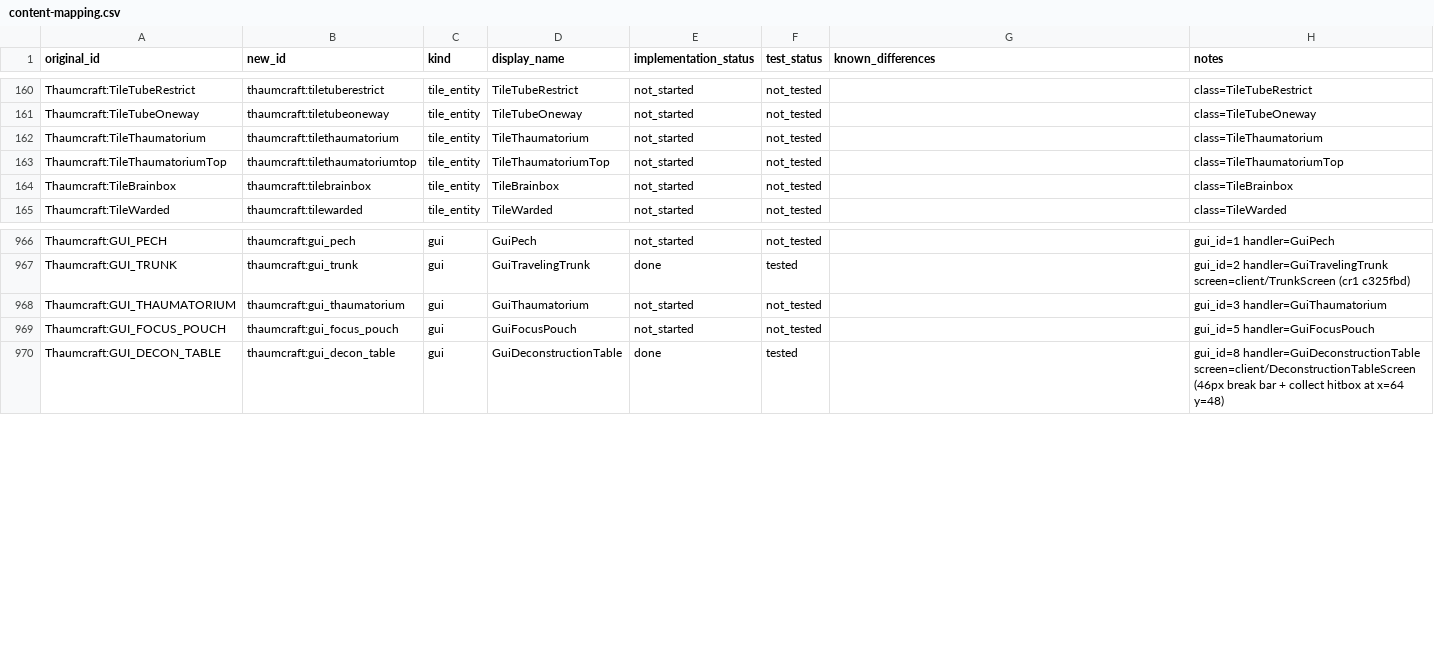
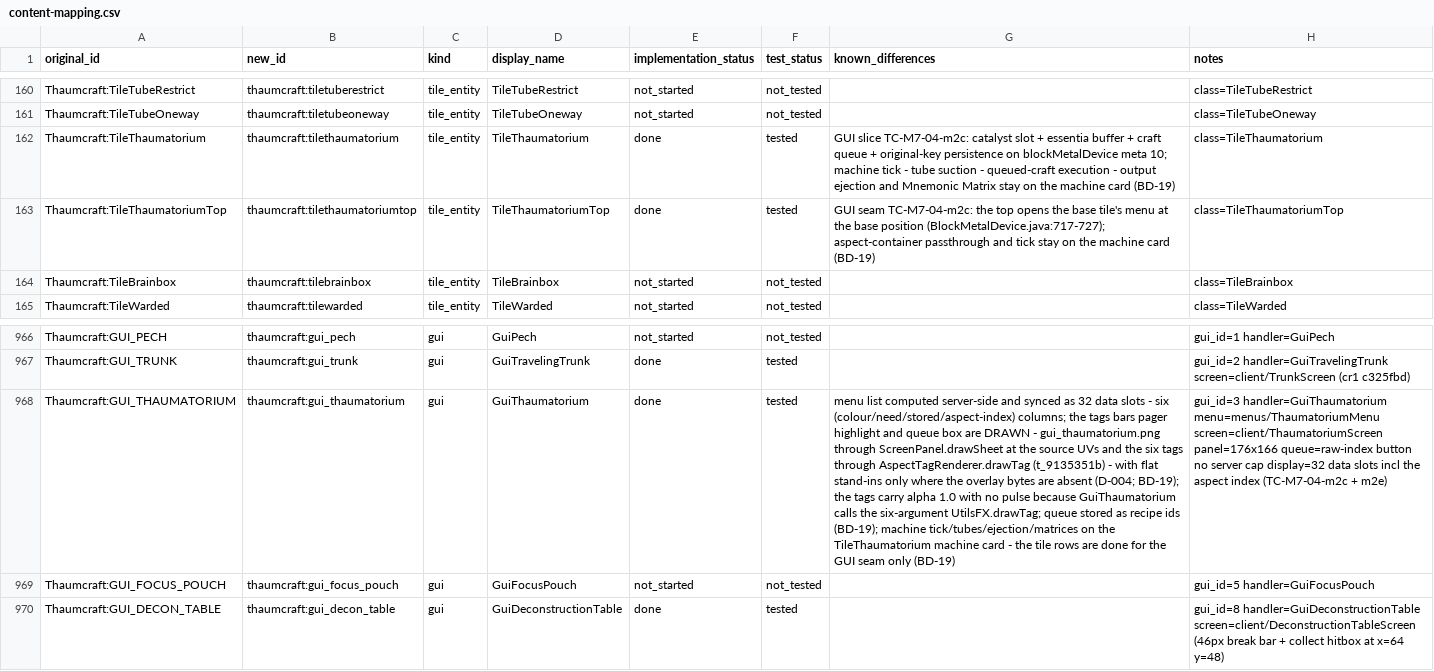
Before and after one commit to JonnyUtah12/thaumcraft-classic-modern, a CSV file: docs/content-mapping.csv, drawn as a sheet; only a part is shown, gaps mark what is left out; the diff names each change by its address in the sheet, - before the commit and + after, or states it on an @@ line.

```diff
--- a/docs/content-mapping.csv
+++ b/docs/content-mapping.csv
-E162:E163 (implementation_status): not_started
+E162:E163 (implementation_status): done
-F162:F163 (test_status): not_tested
+F162:F163 (test_status): tested
-G162 (known_differences): (empty)
+G162 (known_differences): GUI slice TC-M7-04-m2c: catalyst slot + essentia buffer + craft queue + original-key persistence on blockMetalDevice meta 10; machine tick - tube suction - queued-craft execution - output ejection and Mnemonic Matrix stay on the machine card (BD-19)
-G163 (known_differences): (empty)
+G163 (known_differences): GUI seam TC-M7-04-m2c: the top opens the base tile's menu at the base position (BlockMetalDevice.java:717-727); aspect-container passthrough and tick stay on the machine card (BD-19)
-E968 (implementation_status): not_started
+E968 (implementation_status): done
-F968 (test_status): not_tested
+F968 (test_status): tested
-G968 (known_differences): (empty)
+G968 (known_differences): menu list computed server-side and synced as 32 data slots - six (colour/need/stored/aspect-index) columns; the tags bars pager highlight and queue box are DRAWN - gui_thaumatorium.png through ScreenPanel.drawSheet at the source UVs and the six tags through AspectTagRenderer.drawTag (t_9135351b) - with flat stand-ins only where the overlay bytes are absent (D-004; BD-19); the tags carry alpha 1.0 with no pulse because GuiThaumatorium calls the six-argument UtilsFX.drawTag; queue stored as recipe ids (BD-19); machine tick/tubes/ejection/matrices on the TileThaumatorium machine card - the tile rows are done for the GUI seam only (BD-19)
-H968 (notes): gui_id=3 handler=GuiThaumatorium
+H968 (notes): gui_id=3 handler=GuiThaumatorium menu=menus/ThaumatoriumMenu screen=client/ThaumatoriumScreen panel=176x166 queue=raw-index button no server cap display=32 data slots incl the aspect index (TC-M7-04-m2c + m2e)
```
Also changed, not shown: docs/asset-mapping.csv, docs/feature-matrix.csv, 23 other files.
